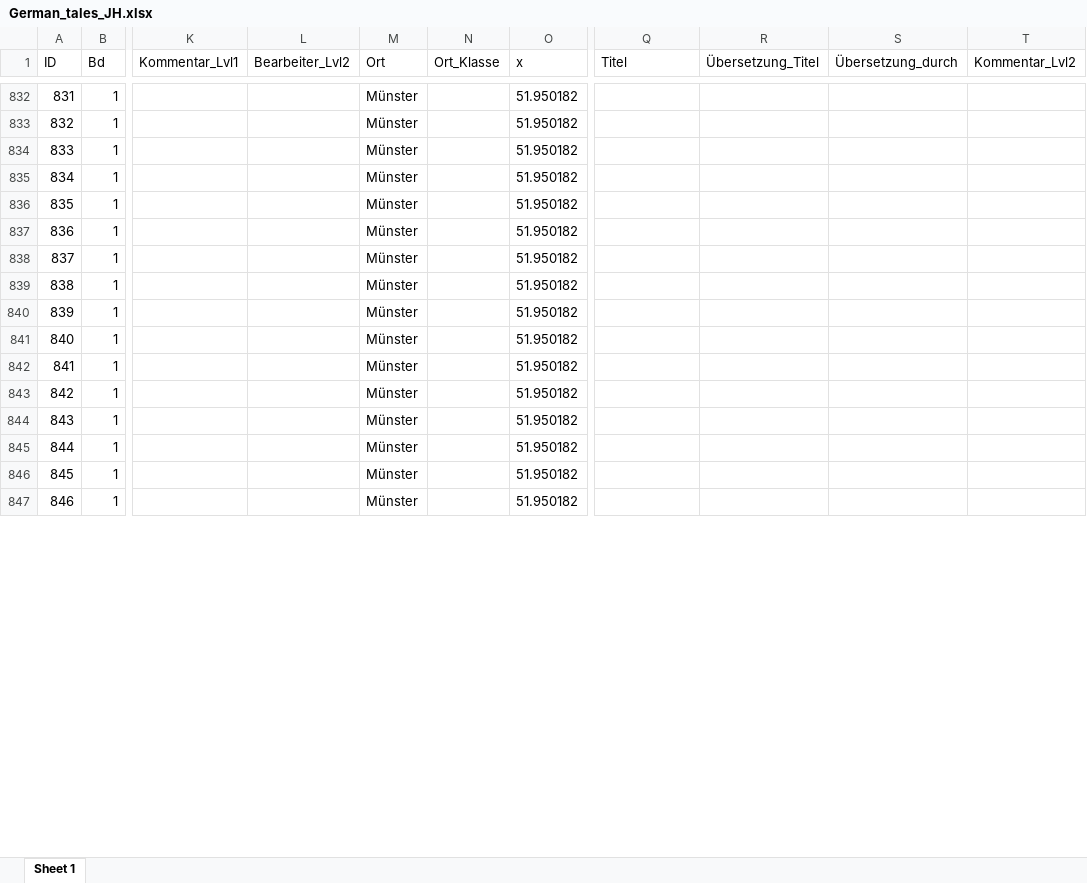
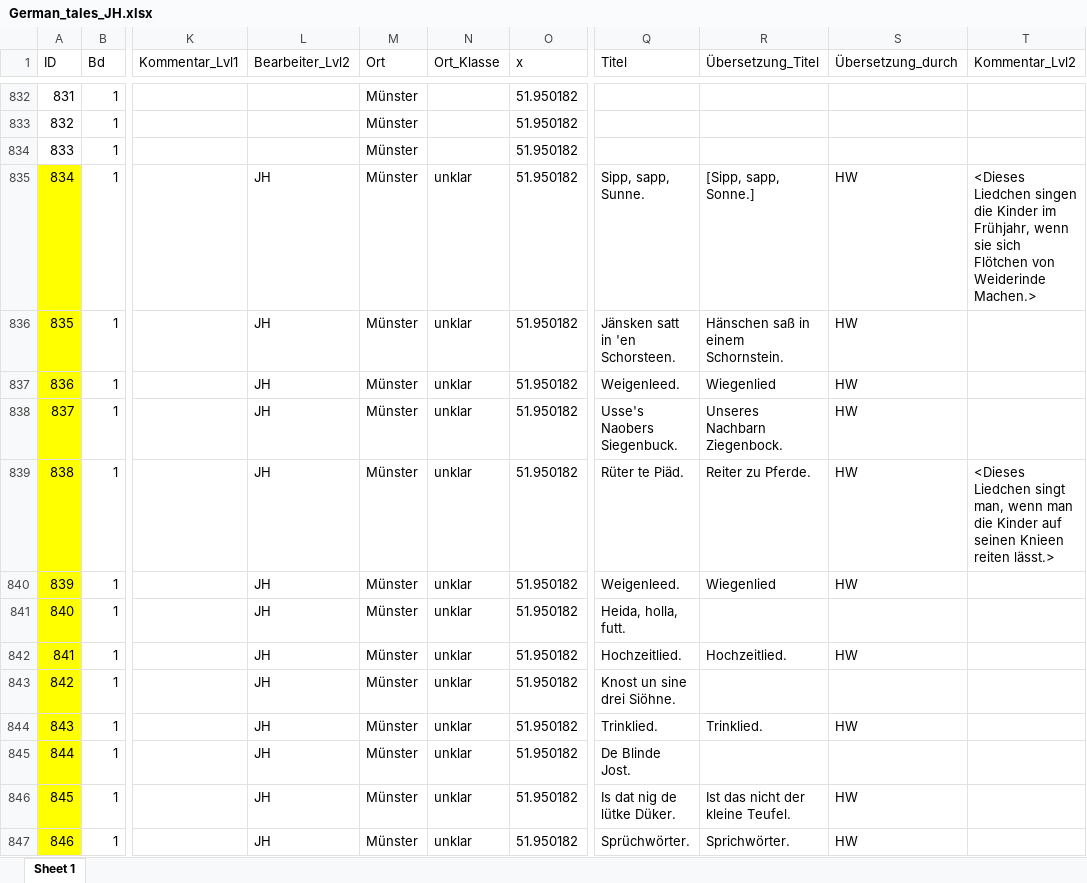
Before and after one commit to SchoenbergA/DWA, an Excel workbook: German_Tales/Data/German_tales_JH.xlsx, sheet Sheet 1, drawn as a sheet; only a part is shown, gaps mark what is left out; values as stored, in another font and other column widths than the file's, no borders; the diff covers the shown part only; the diff names each change by its address in the sheet, - before the commit and + after, or states it on an @@ line.

Commit message:
Update German_tales_JH.xlsx

```diff
--- a/German_Tales/Data/German_tales_JH.xlsx (sheet Sheet 1)
+++ b/German_Tales/Data/German_tales_JH.xlsx (sheet Sheet 1)
-A835:A847 fill: none
+A835:A847 fill: #FFFF00
-L835:L847 (Bearbeiter_Lvl2): (empty)
+L835:L847 (Bearbeiter_Lvl2): JH
-N835:N847 (Ort_Klasse): (empty)
+N835:N847 (Ort_Klasse): unklar
-Q835 (Titel): (empty)
+Q835 (Titel): Sipp, sapp, Sunne.
-R835 (Übersetzung_Titel): (empty)
+R835 (Übersetzung_Titel): [Sipp, sapp, Sonne.]
-S835:S840 (Übersetzung_durch): (empty)
+S835:S840 (Übersetzung_durch): HW
-T835 (Kommentar_Lvl2): (empty)
+T835 (Kommentar_Lvl2): <Dieses Liedchen singen die Kinder im Frühjahr, wenn sie sich Flötchen von Weiderinde Machen.>
-Q836 (Titel): (empty)
+Q836 (Titel): Jänsken satt in 'en Schorsteen.
-R836 (Übersetzung_Titel): (empty)
+R836 (Übersetzung_Titel): Hänschen saß in einem Schornstein.
-Q837 (Titel): (empty)
+Q837 (Titel): Weigenleed.
-R837 (Übersetzung_Titel): (empty)
+R837 (Übersetzung_Titel): Wiegenlied
-Q838 (Titel): (empty)
+Q838 (Titel): Usse's Naobers Siegenbuck.
-R838 (Übersetzung_Titel): (empty)
+R838 (Übersetzung_Titel): Unseres Nachbarn Ziegenbock.
-Q839 (Titel): (empty)
+Q839 (Titel): Rüter te Piäd.
-R839 (Übersetzung_Titel): (empty)
+R839 (Übersetzung_Titel): Reiter zu Pferde.
-T839 (Kommentar_Lvl2): (empty)
+T839 (Kommentar_Lvl2): <Dieses Liedchen singt man, wenn man die Kinder auf seinen Knieen reiten lässt.>
-Q840 (Titel): (empty)
+Q840 (Titel): Weigenleed.
-R840 (Übersetzung_Titel): (empty)
+R840 (Übersetzung_Titel): Wiegenlied
-Q841 (Titel): (empty)
+Q841 (Titel): Heida, holla, futt.
-Q842 (Titel): (empty)
+Q842 (Titel): Hochzeitlied.
-R842 (Übersetzung_Titel): (empty)
+R842 (Übersetzung_Titel): Hochzeitlied.
-S842 (Übersetzung_durch): (empty)
+S842 (Übersetzung_durch): HW
-Q843 (Titel): (empty)
+Q843 (Titel): Knost un sine drei Siöhne.
-Q844 (Titel): (empty)
+Q844 (Titel): Trinklied.
-R844 (Übersetzung_Titel): (empty)
+R844 (Übersetzung_Titel): Trinklied.
-S844 (Übersetzung_durch): (empty)
+S844 (Übersetzung_durch): HW
-Q845 (Titel): (empty)
+Q845 (Titel): De Blinde Jost.
-Q846 (Titel): (empty)
+Q846 (Titel): Is dat nig de lütke Düker.
-R846 (Übersetzung_Titel): (empty)
+R846 (Übersetzung_Titel): Ist das nicht der kleine Teufel.
-S846:S847 (Übersetzung_durch): (empty)
+S846:S847 (Übersetzung_durch): HW
-Q847 (Titel): (empty)
+Q847 (Titel): Sprüchwörter.
-R847 (Übersetzung_Titel): (empty)
+R847 (Übersetzung_Titel): Sprichwörter.
```
Also changed, not shown: 129 edited cells and cell formats elsewhere in this sheet.
